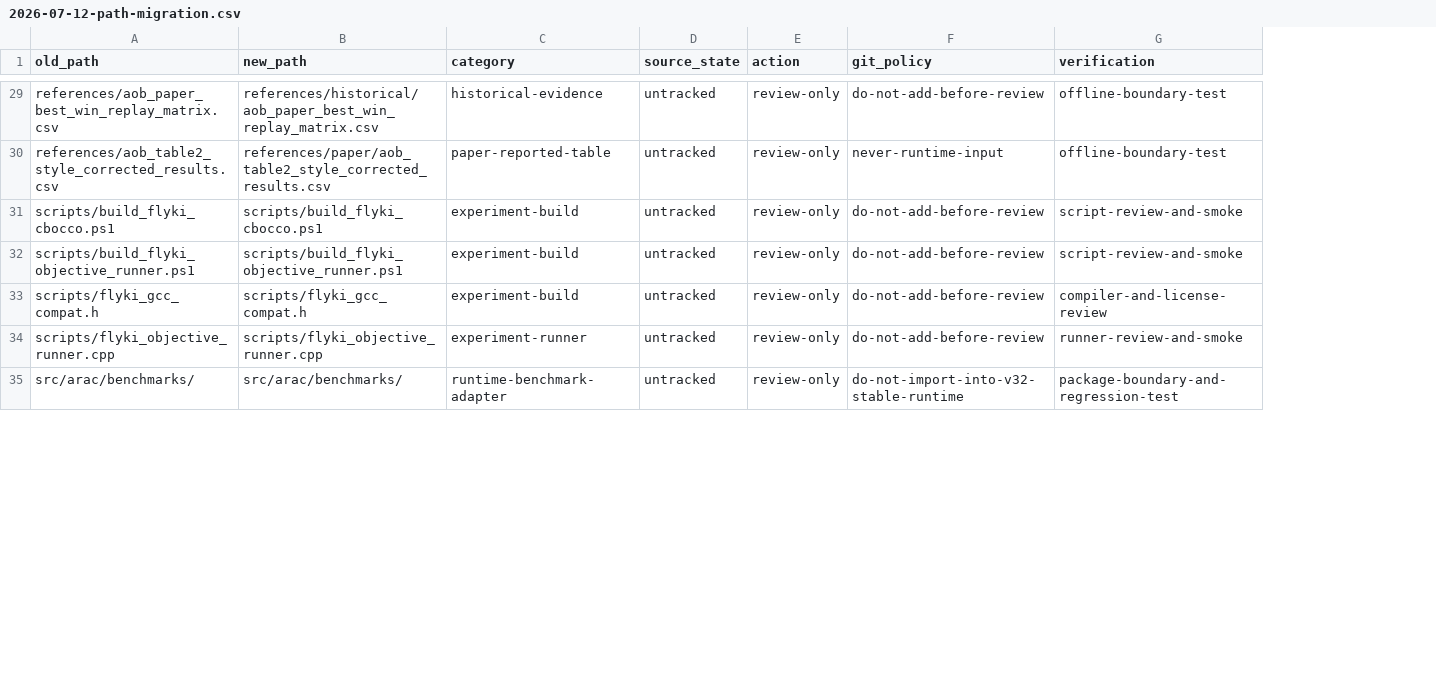
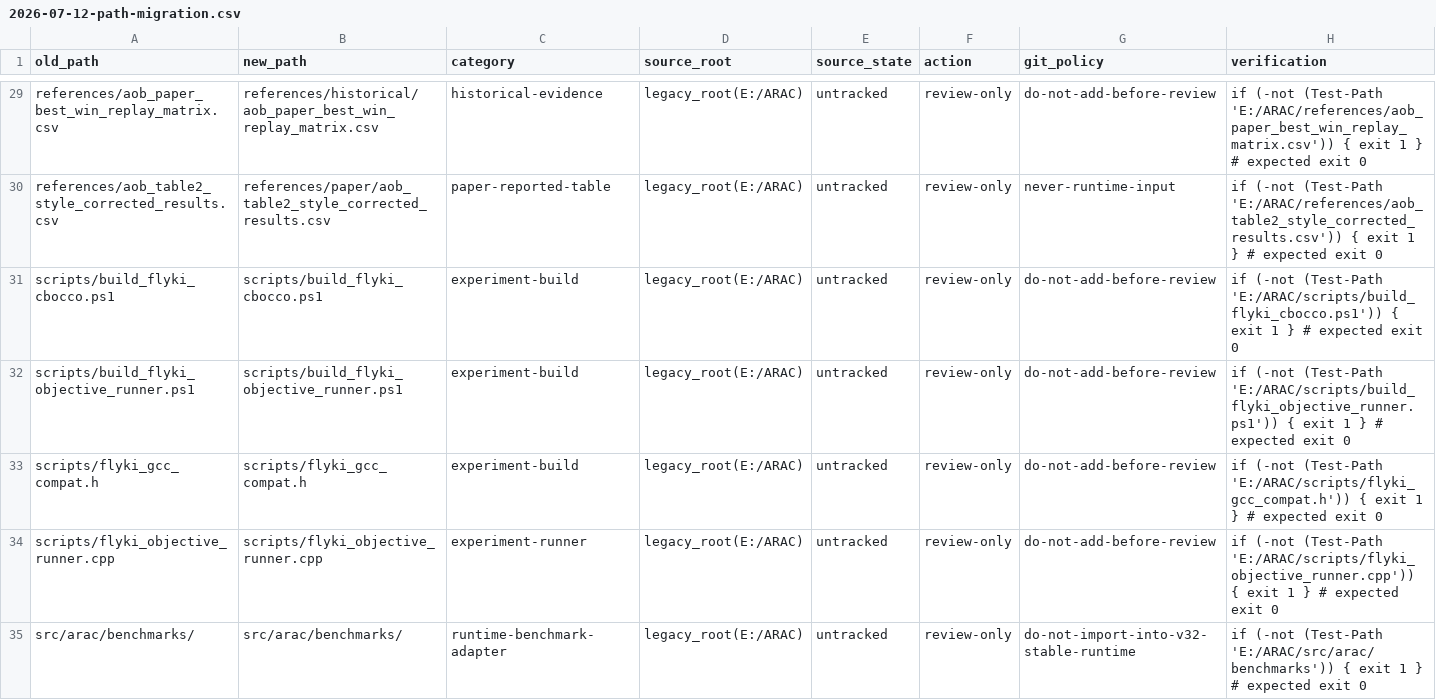
Before and after one commit to xqsa/ARAC, a CSV file: docs/migrations/2026-07-12-path-migration.csv, drawn as a sheet; only a part is shown, gaps mark what is left out; addresses are those after the commit; the diff covers the shown part only; the diff names each change by its address in the sheet, - before the commit and + after, or states it on an @@ line.

```diff
--- a/docs/migrations/2026-07-12-path-migration.csv
+++ b/docs/migrations/2026-07-12-path-migration.csv
+column D (source_root), rows 29-35: all legacy_root(E:/ARAC)
-H29 (verification): offline-boundary-test
+H29 (verification): if (-not (Test-Path 'E:/ARAC/references/aob_paper_best_win_replay_matrix.csv')) { exit 1 } # expected exit 0
-H30 (verification): offline-boundary-test
+H30 (verification): if (-not (Test-Path 'E:/ARAC/references/aob_table2_style_corrected_results.csv')) { exit 1 } # expected exit 0
-H31 (verification): script-review-and-smoke
+H31 (verification): if (-not (Test-Path 'E:/ARAC/scripts/build_flyki_cbocco.ps1')) { exit 1 } # expected exit 0
-H32 (verification): script-review-and-smoke
+H32 (verification): if (-not (Test-Path 'E:/ARAC/scripts/build_flyki_objective_runner.ps1')) { exit 1 } # expected exit 0
-H33 (verification): compiler-and-license-review
+H33 (verification): if (-not (Test-Path 'E:/ARAC/scripts/flyki_gcc_compat.h')) { exit 1 } # expected exit 0
-H34 (verification): runner-review-and-smoke
+H34 (verification): if (-not (Test-Path 'E:/ARAC/scripts/flyki_objective_runner.cpp')) { exit 1 } # expected exit 0
-H35 (verification): package-boundary-and-regression-test
+H35 (verification): if (-not (Test-Path 'E:/ARAC/src/arac/benchmarks')) { exit 1 } # expected exit 0
```
Also changed, not shown: 36 edited cells elsewhere in this file, 2 other files.
